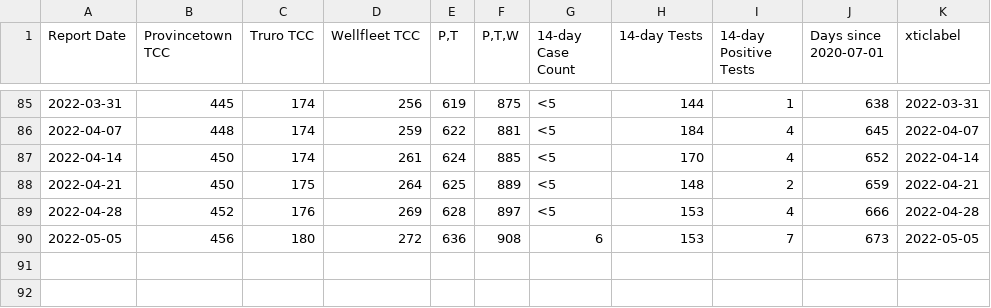
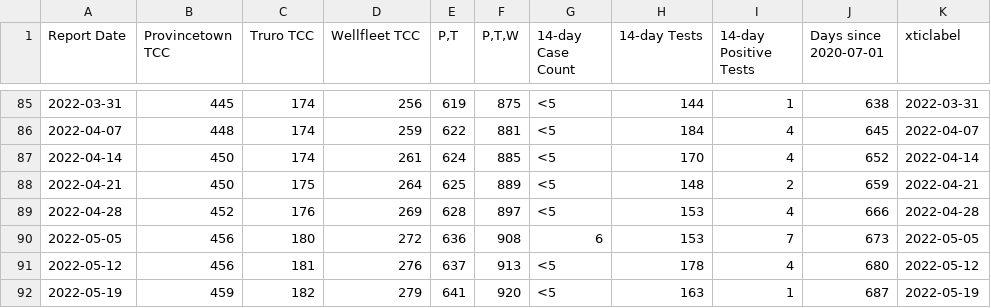
Before and after one commit to capecodder/ptowncases-covid19, a CSV file: massdph-oc.csv, drawn as a sheet; only a part is shown, gaps mark what is left out.

Commit message:
Update MASS DPH data and PNG.

```diff
--- a/massdph-oc.csv
+++ b/massdph-oc.csv
@@ -90 +90,3 @@ Report Date,Provincetown TCC,Truro TCC,Wellfleet TCC,"P,T","P,T,W",14-day Case C
 2022-05-05,456,180,272,636,908,6,153,7,673,2022-05-05
+2022-05-12,456,181,276,637,913,<5,178,4,680,2022-05-12
+2022-05-19,459,182,279,641,920,<5,163,1,687,2022-05-19
```
Also changed, not shown: 1 other file.
